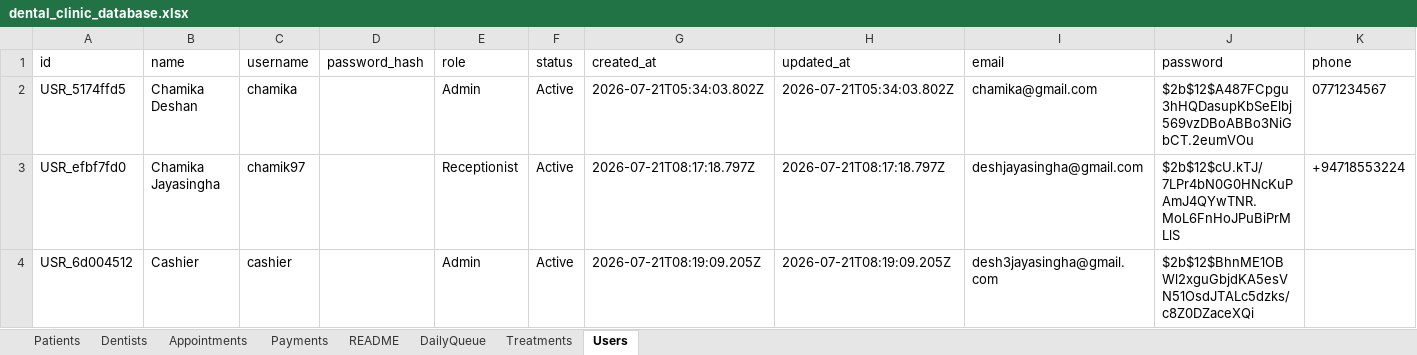
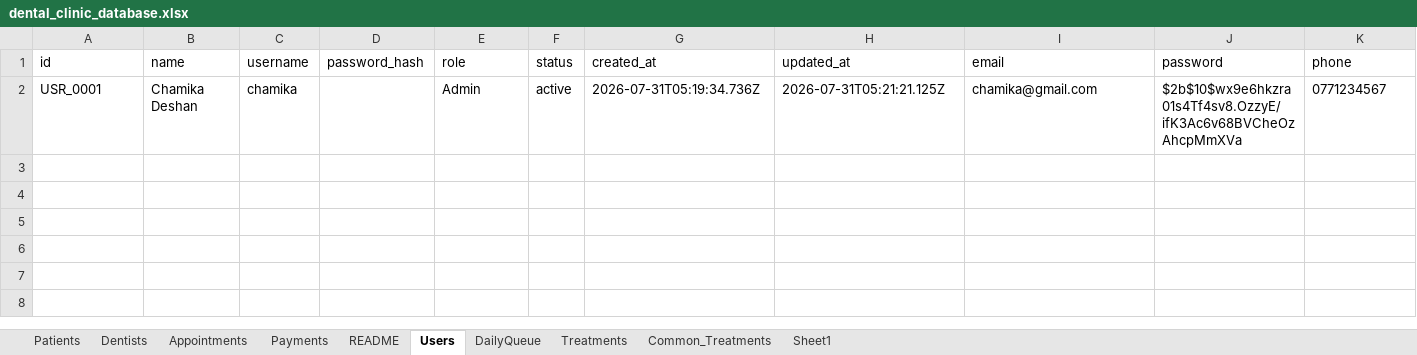
Before and after one commit to chamikadeshan97-dev/ivory-backend, an Excel workbook: data/dental_clinic_database.xlsx, sheet Users, drawn as a sheet; values as stored, in another font and other column widths than the file's, no borders; the diff names each change by its address in the sheet, - before the commit and + after, or states it on an @@ line.

```diff
--- a/data/dental_clinic_database.xlsx (sheet Users)
+++ b/data/dental_clinic_database.xlsx (sheet Users)
+sheet tab: Common_Treatments
+sheet tab: Sheet1
@@ sheet tab order changed: Patients | Dentists | Appointments | Payments | README | Users | DailyQueue | Treatments | Common_Treatments | Sheet1 @@
-A2 (id): USR_5174ffd5
+A2 (id): USR_0001
-F2 (status): Active
+F2 (status): active
-G2 (created_at): 2026-07-21T05:34:03.802Z
+G2 (created_at): 2026-07-31T05:19:34.736Z
-H2 (updated_at): 2026-07-21T05:34:03.802Z
+H2 (updated_at): 2026-07-31T05:21:21.125Z
-J2 (password): $2b$12$A487FCpgu3hHQDasupKbSeElbj569vzDBoABBo3NiGbCT.2eumVOu
+J2 (password): $2b$10$wx9e6hkzra01s4Tf4sv8.OzzyE/ifK3Ac6v68BVCheOzAhcpMmXVa
-row 3: USR_efbf7fd0 | Chamika Jayasingha | chamik97 |  | Receptionist | Active | 2026-07-21T08:17:18.797Z | 2026-07-21T08:17:18.797Z | deshjayasingha@gmail.com | $2b$12$cU.kTJ/7LPr4bN0G0HNcKuPAmJ4QYwTNR.MoL6FnHoJPuBiPrMLlS | +94718553224
-row 4: USR_6d004512 | Cashier | cashier |  | Admin | Active | 2026-07-21T08:19:09.205Z | 2026-07-21T08:19:09.205Z | desh3jayasingha@gmail.com | $2b$12$BhnME1OBWl2xguGbjdKA5esVN51OsdJTALc5dzks/c8Z0DZaceXQi
```
Also changed, not shown: sheet Payments, sheet Appointments, sheet Treatments, sheet Patients, sheet Dentists, 14 other files.
